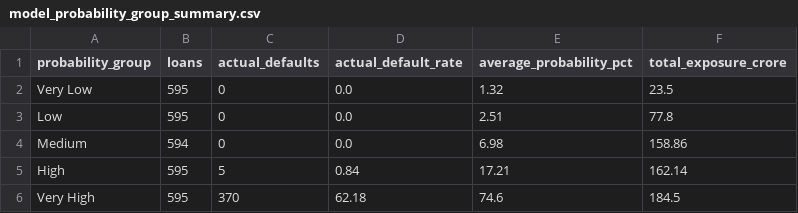
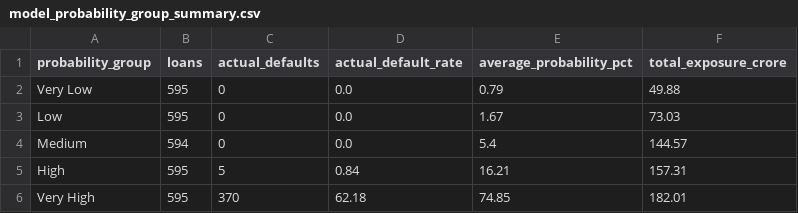
Before and after one commit to ANUKOOL324/Data_Analytics, a CSV file: Projects/banking-customer-analytics/reports/tables/model_probability_group_summary.csv, drawn as a sheet.

```diff
--- a/Projects/banking-customer-analytics/reports/tables/model_probability_group_summary.csv
+++ b/Projects/banking-customer-analytics/reports/tables/model_probability_group_summary.csv
@@ -1,6 +1,6 @@
 probability_group,loans,actual_defaults,actual_default_rate,average_probability_pct,total_exposure_crore
-Very Low,595,0,0.0,1.32,23.5
-Low,595,0,0.0,2.51,77.8
-Medium,594,0,0.0,6.98,158.86
-High,595,5,0.84,17.21,162.14
-Very High,595,370,62.18,74.6,184.5
+Very Low,595,0,0.0,0.79,49.88
+Low,595,0,0.0,1.67,73.03
+Medium,594,0,0.0,5.4,144.57
+High,595,5,0.84,16.21,157.31
+Very High,595,370,62.18,74.85,182.01
```
Also changed, not shown: Projects/banking-customer-analytics/reports/tables/random_forest_feature_importance.csv, 8 other files.
